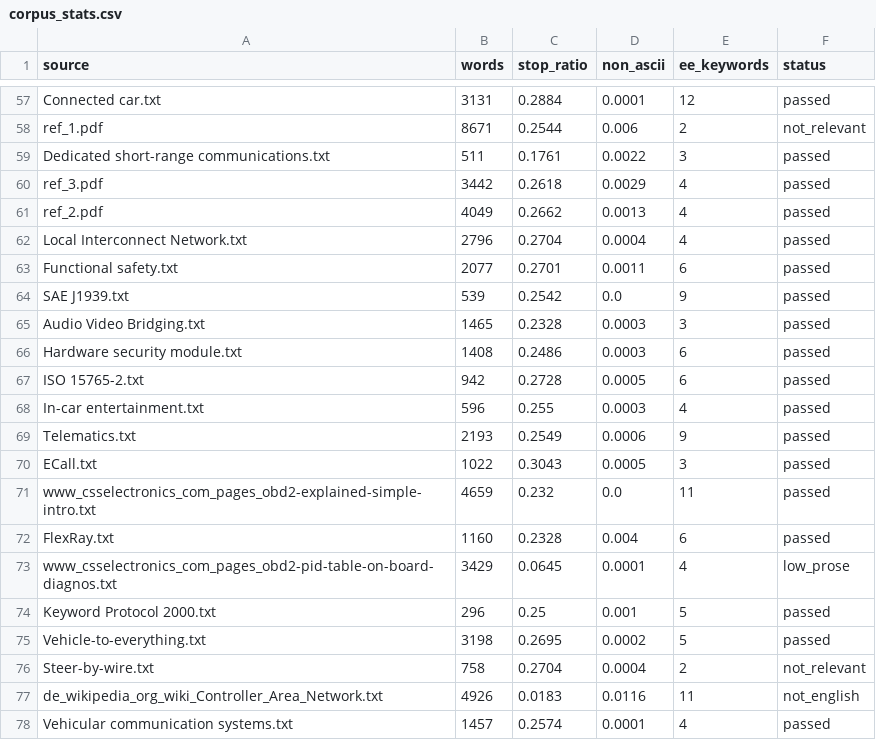
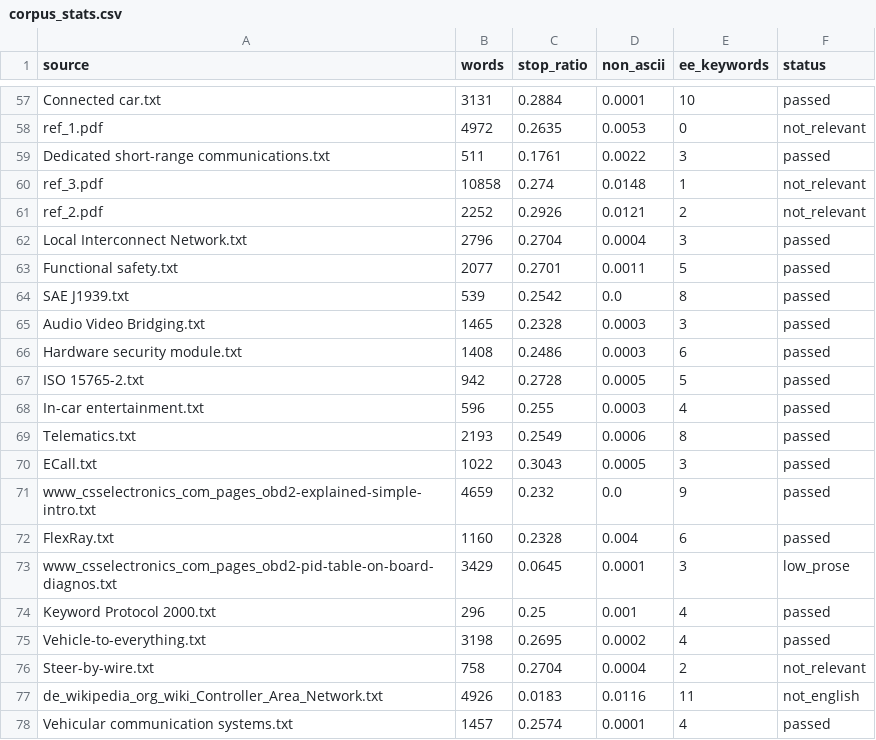
Before and after one commit to tillacs/Domain-Adapted-LLM-Training-for-Automotive-E-E, a CSV file: part1_data/data_corpus/corpus_stats.csv, drawn as a sheet; only a part is shown, gaps mark what is left out; the diff covers the shown part only; the diff names each change by its address in the sheet, - before the commit and + after, or states it on an @@ line.

```diff
--- a/part1_data/data_corpus/corpus_stats.csv
+++ b/part1_data/data_corpus/corpus_stats.csv
-E57 (ee_keywords): 12
+E57 (ee_keywords): 10
-B58 (words): 8671
+B58 (words): 4972
-C58 (stop_ratio): 0.2544
+C58 (stop_ratio): 0.2635
-D58 (non_ascii): 0.006
+D58 (non_ascii): 0.0053
-E58 (ee_keywords): 2
+E58 (ee_keywords): 0
-B60 (words): 3442
+B60 (words): 10858
-C60 (stop_ratio): 0.2618
+C60 (stop_ratio): 0.274
-D60 (non_ascii): 0.0029
+D60 (non_ascii): 0.0148
-E60 (ee_keywords): 4
+E60 (ee_keywords): 1
-F60:F61 (status): passed
+F60:F61 (status): not_relevant
-B61 (words): 4049
+B61 (words): 2252
-C61 (stop_ratio): 0.2662
+C61 (stop_ratio): 0.2926
-D61 (non_ascii): 0.0013
+D61 (non_ascii): 0.0121
-E61 (ee_keywords): 4
+E61 (ee_keywords): 2
-E62 (ee_keywords): 4
+E62 (ee_keywords): 3
-E63 (ee_keywords): 6
+E63 (ee_keywords): 5
-E64 (ee_keywords): 9
+E64 (ee_keywords): 8
-E67 (ee_keywords): 6
+E67 (ee_keywords): 5
-E69 (ee_keywords): 9
+E69 (ee_keywords): 8
-E71 (ee_keywords): 11
+E71 (ee_keywords): 9
-E73 (ee_keywords): 4
+E73 (ee_keywords): 3
-E74:E75 (ee_keywords): 5
+E74:E75 (ee_keywords): 4
```
Also changed, not shown: 45 edited cells elsewhere in this file, 11 other files.
